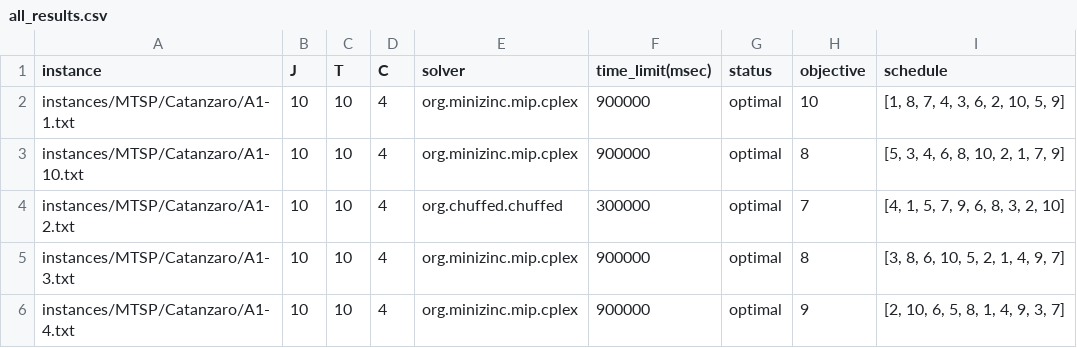
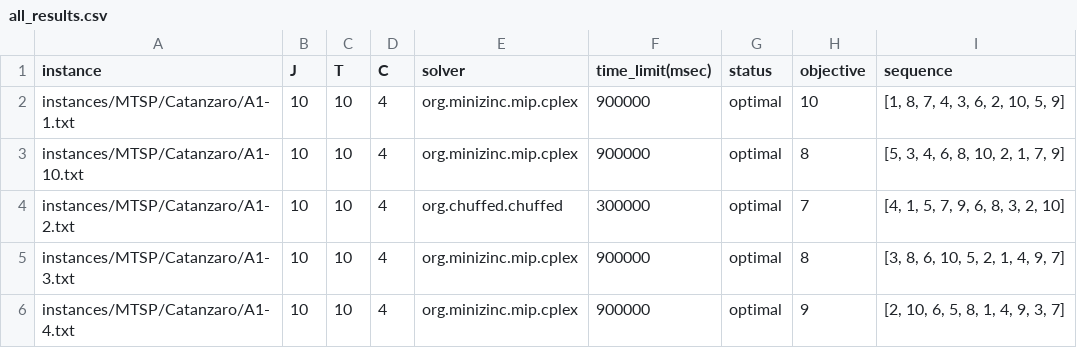
Before and after one commit to bokner/jstsp, a CSV file: results/all_results.csv, drawn as a sheet; only a part is shown.

Commit message:
Rename: schedule -> sequence

```diff
--- a/results/all_results.csv
+++ b/results/all_results.csv
@@ -1,2 +1,2 @@
-instance,J,T,C,solver,time_limit(msec),status,objective,schedule
+instance,J,T,C,solver,time_limit(msec),status,objective,sequence
 instances/MTSP/Catanzaro/A1-1.txt,10,10,4,org.minizinc.mip.cplex,900000,optimal,10,"[1, 8, 7, 4, 3, 6, 2, 10, 5, 9]"
```
Also changed, not shown: results/catanzaro/a.csv, results/catanzaro/b.csv, 34 other files.
